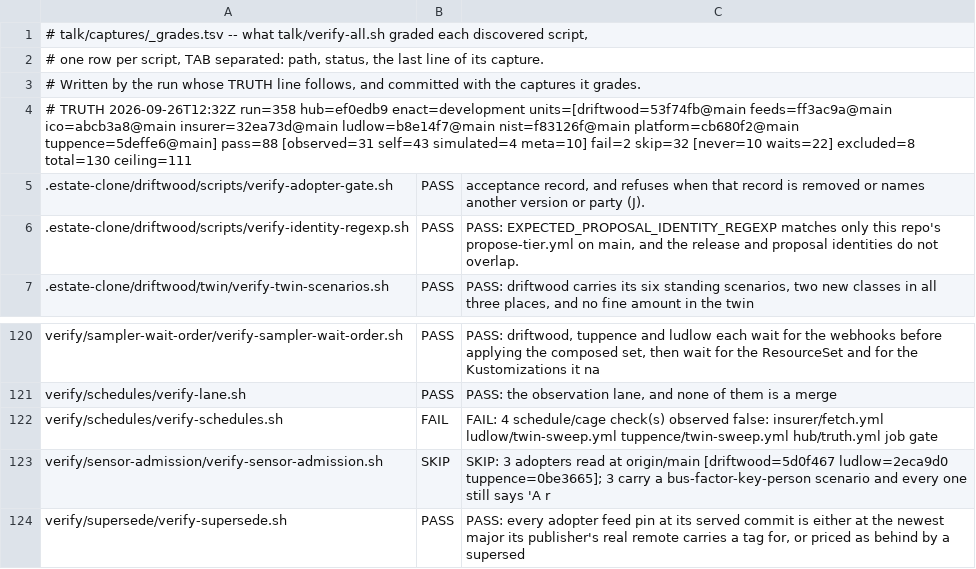
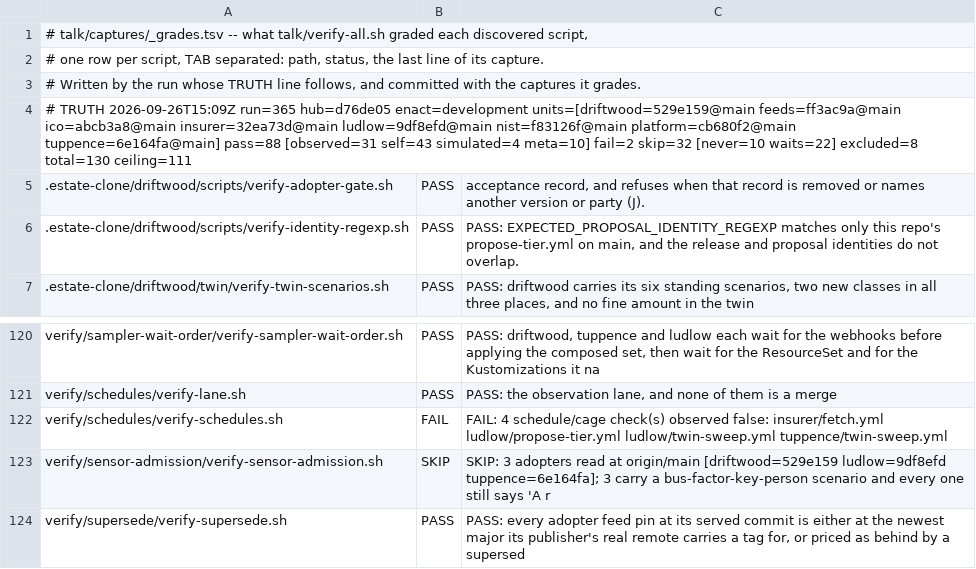
Before and after one commit to policy-as-versioned-flux/policy-as-versioned-flux, a TSV file: talk/captures/_grades.tsv, drawn as a sheet; only a part is shown, gaps mark what is left out.

Commit message:
truth: record run 365 [skip ci]

```diff
--- a/talk/captures/_grades.tsv
+++ b/talk/captures/_grades.tsv
@@ -3,3 +3,3 @@
 # Written by the run whose TRUTH line follows, and committed with the captures it grades.
-# TRUTH 2026-09-26T12:32Z run=358 hub=ef0edb9 enact=development units=[driftwood=53f74fb@main feeds=ff3ac9a@main ico=abcb3a8@main insurer=32ea73d@main ludlow=b8e14f7@main nist=f83126f@main platform=cb680f2@main tuppence=5deffe6@main] pass=88 [observed=31 self=43 simulated=4 meta=10] fail=2 skip=32 [never=10 waits=22] excluded=8 total=130 ceiling=111
+# TRUTH 2026-09-26T15:09Z run=365 hub=d76de05 enact=development units=[driftwood=529e159@main feeds=ff3ac9a@main ico=abcb3a8@main insurer=32ea73d@main ludlow=9df8efd@main nist=f83126f@main platform=cb680f2@main tuppence=6e164fa@main] pass=88 [observed=31 self=43 simulated=4 meta=10] fail=2 skip=32 [never=10 waits=22] excluded=8 total=130 ceiling=111
 .estate-clone/driftwood/scripts/verify-adopter-gate.sh	PASS	      acceptance record, and refuses when that record is removed or names another version or party (J).
@@ -121,4 +121,4 @@ verify/sampler-wait-order/verify-sampler-wait-order.sh	PASS	PASS: driftwood, tup
 verify/schedules/verify-lane.sh	PASS	PASS: the observation lane, and none of them is a merge
-verify/schedules/verify-schedules.sh	FAIL	FAIL: 4 schedule/cage check(s) observed false: insurer/fetch.yml ludlow/twin-sweep.yml tuppence/twin-sweep.yml hub/truth.yml job gate
-verify/sensor-admission/verify-sensor-admission.sh	SKIP	SKIP: 3 adopters read at origin/main [driftwood=5d0f467 ludlow=2eca9d0 tuppence=0be3665]; 3 carry a bus-factor-key-person scenario and every one still says 'A r
+verify/schedules/verify-schedules.sh	FAIL	FAIL: 4 schedule/cage check(s) observed false: insurer/fetch.yml ludlow/propose-tier.yml ludlow/twin-sweep.yml tuppence/twin-sweep.yml
+verify/sensor-admission/verify-sensor-admission.sh	SKIP	SKIP: 3 adopters read at origin/main [driftwood=529e159 ludlow=9df8efd tuppence=6e164fa]; 3 carry a bus-factor-key-person scenario and every one still says 'A r
 verify/supersede/verify-supersede.sh	PASS	PASS: every adopter feed pin at its served commit is either at the newest major its publisher's real remote carries a tag for, or priced as behind by a supersed
```
Also changed, not shown: 29 other files.
